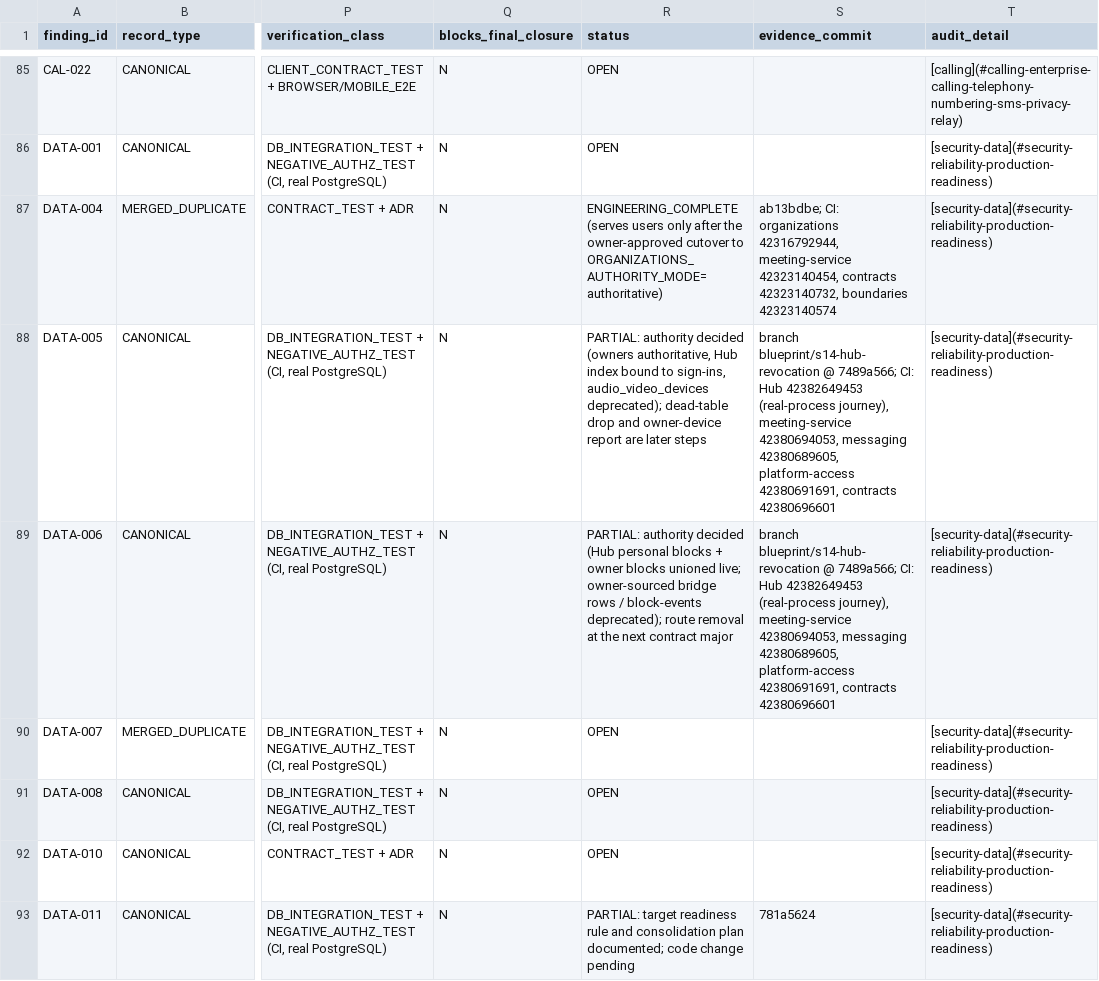
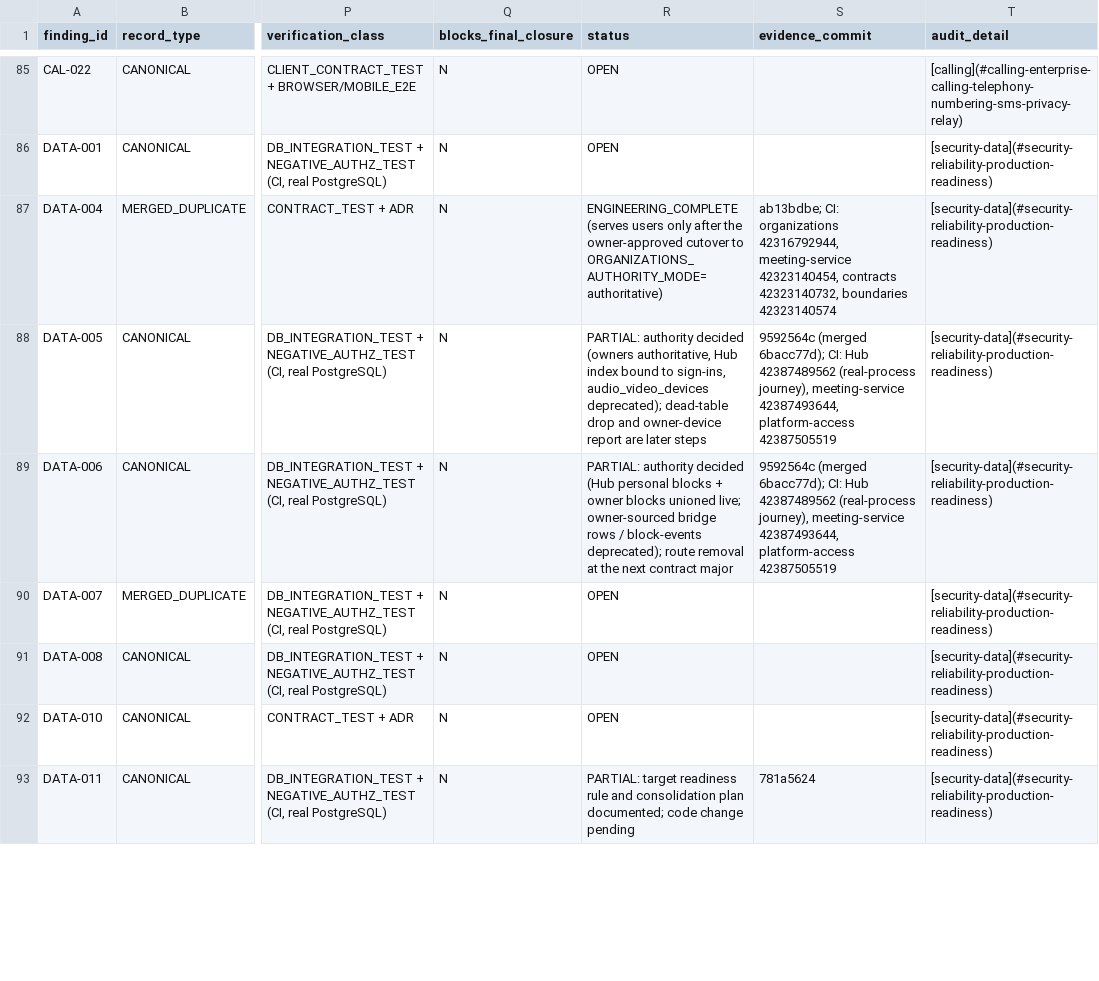
Before and after one commit to CosmicforgeHealthnet/cfmeet, a CSV file: docs/implementation/audit-findings-traceability.csv, drawn as a sheet; only a part is shown, gaps mark what is left out; the diff covers the shown part only; the diff names each change by its address in the sheet, - before the commit and + after, or states it on an @@ line.

```diff
--- a/docs/implementation/audit-findings-traceability.csv
+++ b/docs/implementation/audit-findings-traceability.csv
-S88:S89 (evidence_commit): branch blueprint/s14-hub-revocation @ 7489a566; CI: Hub 42382649453 (real-process journey), meeting-service 42380694053, messaging 42380689605, platform-access 42380691691, contracts 42380696601
+S88:S89 (evidence_commit): 9592564c (merged 6bacc77d); CI: Hub 42387489562 (real-process journey), meeting-service 42387493644, platform-access 42387505519
```
Also changed, not shown: 21 edited cells elsewhere in this file, 1 other file.
